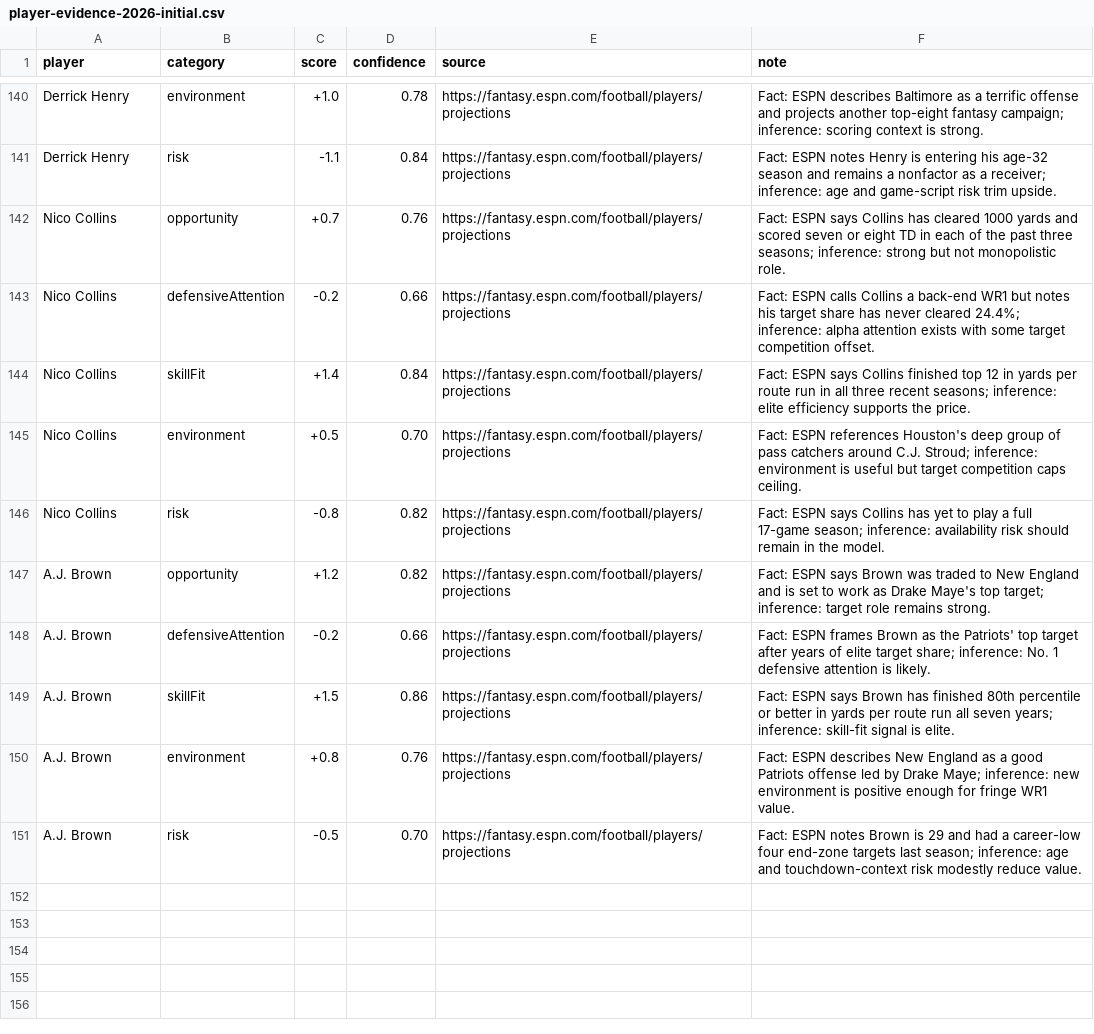
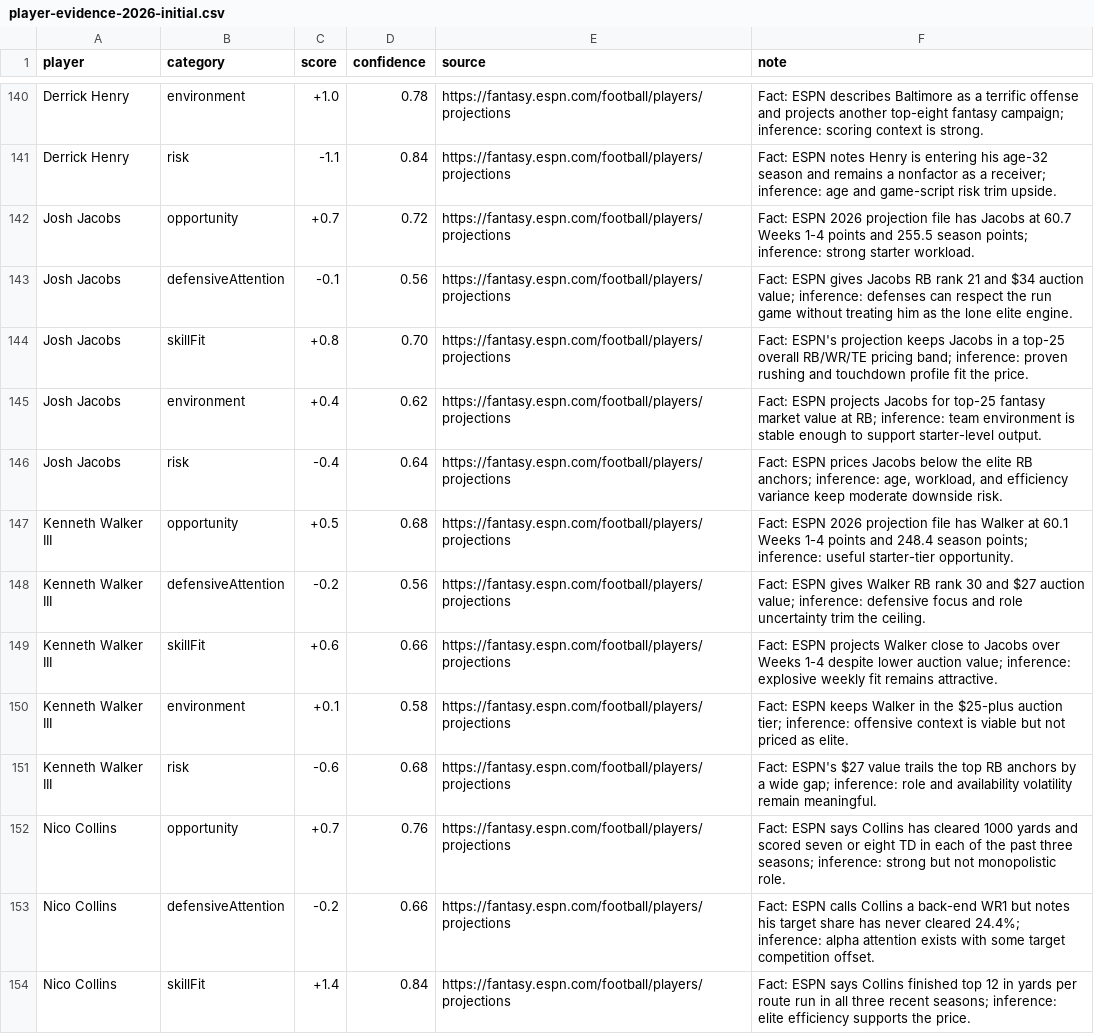
Before and after one commit to cameronfarina/Mockd, a CSV file: data/raw/player-evidence-2026-initial.csv, drawn as a sheet; only a part is shown, gaps mark what is left out; the shorter side is filled out with more unchanged rows.

Commit message:
Add competition-aware auction pressure

```diff
--- a/data/raw/player-evidence-2026-initial.csv
+++ b/data/raw/player-evidence-2026-initial.csv
@@ -141,2 +141,12 @@ player,category,score,confidence,source,note
 "Derrick Henry","risk","-1.1","0.84","https://fantasy.espn.com/football/players/projections","Fact: ESPN notes Henry is entering his age-32 season and remains a nonfactor as a receiver; inference: age and game-script risk trim upside."
+"Josh Jacobs","opportunity","+0.7","0.72","https://fantasy.espn.com/football/players/projections","Fact: ESPN 2026 projection file has Jacobs at 60.7 Weeks 1-4 points and 255.5 season points; inference: strong starter workload."
+"Josh Jacobs","defensiveAttention","-0.1","0.56","https://fantasy.espn.com/football/players/projections","Fact: ESPN gives Jacobs RB rank 21 and $34 auction value; inference: defenses can respect the run game without treating him as the lone elite engine."
+"Josh Jacobs","skillFit","+0.8","0.70","https://fantasy.espn.com/football/players/projections","Fact: ESPN's projection keeps Jacobs in a top-25 overall RB/WR/TE pricing band; inference: proven rushing and touchdown profile fit the price."
+"Josh Jacobs","environment","+0.4","0.62","https://fantasy.espn.com/football/players/projections","Fact: ESPN projects Jacobs for top-25 fantasy market value at RB; inference: team environment is stable enough to support starter-level output."
+"Josh Jacobs","risk","-0.4","0.64","https://fantasy.espn.com/football/players/projections","Fact: ESPN prices Jacobs below the elite RB anchors; inference: age, workload, and efficiency variance keep moderate downside risk."
+"Kenneth Walker III","opportunity","+0.5","0.68","https://fantasy.espn.com/football/players/projections","Fact: ESPN 2026 projection file has Walker at 60.1 Weeks 1-4 points and 248.4 season points; inference: useful starter-tier opportunity."
+"Kenneth Walker III","defensiveAttention","-0.2","0.56","https://fantasy.espn.com/football/players/projections","Fact: ESPN gives Walker RB rank 30 and $27 auction value; inference: defensive focus and role uncertainty trim the ceiling."
+"Kenneth Walker III","skillFit","+0.6","0.66","https://fantasy.espn.com/football/players/projections","Fact: ESPN projects Walker close to Jacobs over Weeks 1-4 despite lower auction value; inference: explosive weekly fit remains attractive."
+"Kenneth Walker III","environment","+0.1","0.58","https://fantasy.espn.com/football/players/projections","Fact: ESPN keeps Walker in the $25-plus auction tier; inference: offensive context is viable but not priced as elite."
+"Kenneth Walker III","risk","-0.6","0.68","https://fantasy.espn.com/football/players/projections","Fact: ESPN's $27 value trails the top RB anchors by a wide gap; inference: role and availability volatility remain meaningful."
 "Nico Collins","opportunity","+0.7","0.76","https://fantasy.espn.com/football/players/projections","Fact: ESPN says Collins has cleared 1000 yards and scored seven or eight TD in each of the past three seasons; inference: strong but not monopolistic role."
```
Also changed, not shown: 7 other files.
